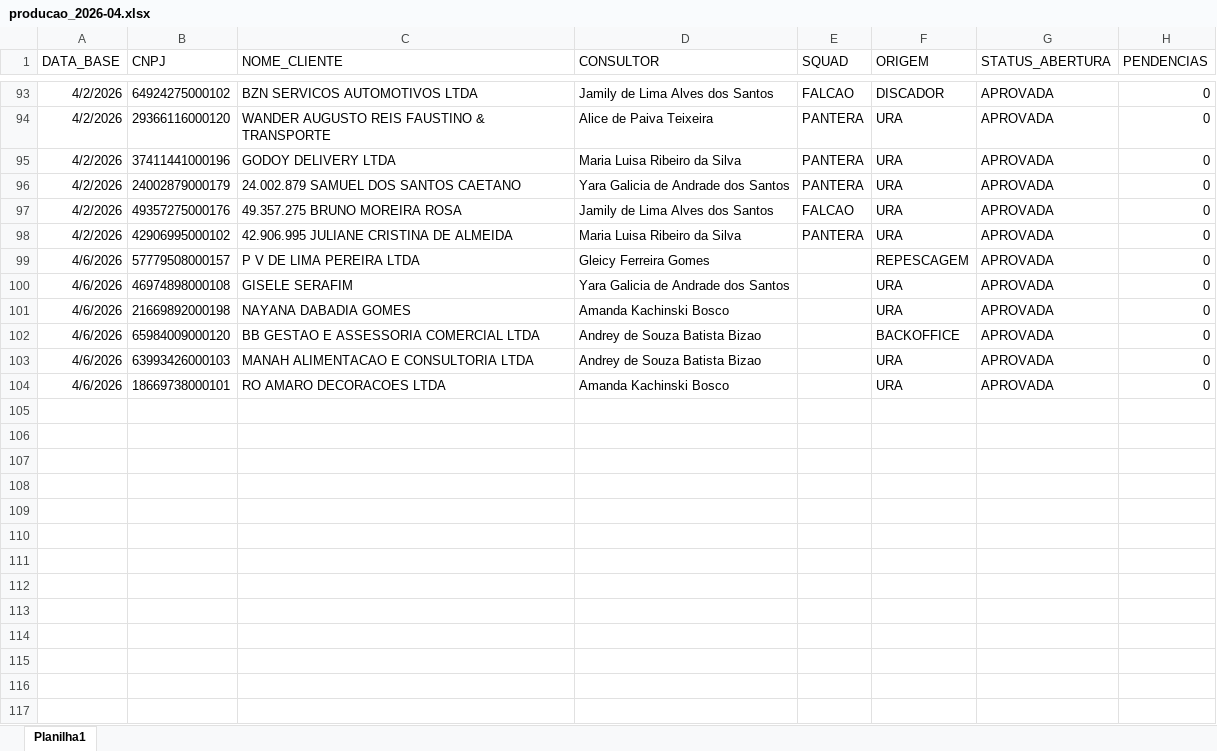
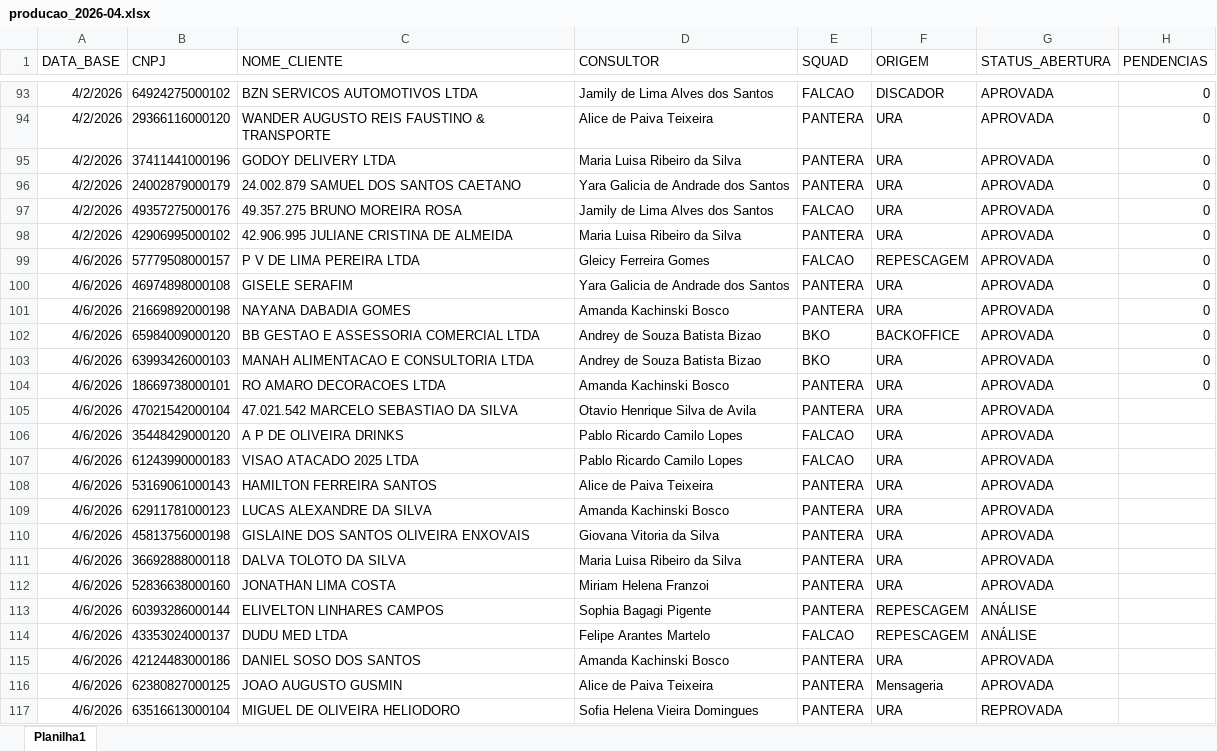
Before and after one commit to Augusto05/atlas, an Excel workbook: first-atlas/producao_2026-04.xlsx, sheet Planilha1, drawn as a sheet; only a part is shown, gaps mark what is left out; values as stored, in another font and other column widths than the file's, no borders; the diff covers the shown part only; the diff names each change by its address in the sheet, - before the commit and + after, or states it on an @@ line.

Commit message:
updated balde and producao - base 06/04/2026

```diff
--- a/first-atlas/producao_2026-04.xlsx (sheet Planilha1)
+++ b/first-atlas/producao_2026-04.xlsx (sheet Planilha1)
-E99 (SQUAD): (empty)
+E99 (SQUAD): FALCAO
-E100:E101 (SQUAD): (empty)
+E100:E101 (SQUAD): PANTERA
-E102:E103 (SQUAD): (empty)
+E102:E103 (SQUAD): BKO
-E104 (SQUAD): (empty)
+E104 (SQUAD): PANTERA
+row 105: 4/6/2026 | 47021542000104 | 47.021.542 MARCELO SEBASTIAO DA SILVA | Otavio Henrique Silva de Avila | PANTERA | URA | APROVADA
+row 106: 4/6/2026 | 35448429000120 | A P DE OLIVEIRA DRINKS | Pablo Ricardo Camilo Lopes | FALCAO | URA | APROVADA
+row 107: 4/6/2026 | 61243990000183 | VISAO ATACADO 2025 LTDA | Pablo Ricardo Camilo Lopes | FALCAO | URA | APROVADA
+row 108: 4/6/2026 | 53169061000143 | HAMILTON FERREIRA SANTOS | Alice de Paiva Teixeira | PANTERA | URA | APROVADA
+row 109: 4/6/2026 | 62911781000123 | LUCAS ALEXANDRE DA SILVA | Amanda Kachinski Bosco | PANTERA | URA | APROVADA
+row 110: 4/6/2026 | 45813756000198 | GISLAINE DOS SANTOS OLIVEIRA ENXOVAIS | Giovana Vitoria da Silva | PANTERA | URA | APROVADA
+row 111: 4/6/2026 | 36692888000118 | DALVA TOLOTO DA SILVA | Maria Luisa Ribeiro da Silva | PANTERA | URA | APROVADA
+row 112: 4/6/2026 | 52836638000160 | JONATHAN LIMA COSTA | Miriam Helena Franzoi | PANTERA | URA | APROVADA
+row 113: 4/6/2026 | 60393286000144 | ELIVELTON LINHARES CAMPOS | Sophia Bagagi Pigente | PANTERA | REPESCAGEM | ANÁLISE
+row 114: 4/6/2026 | 43353024000137 | DUDU MED LTDA | Felipe Arantes Martelo | FALCAO | REPESCAGEM | ANÁLISE
+row 115: 4/6/2026 | 42124483000186 | DANIEL SOSO DOS SANTOS | Amanda Kachinski Bosco | PANTERA | URA | APROVADA
+row 116: 4/6/2026 | 62380827000125 | JOAO AUGUSTO GUSMIN | Alice de Paiva Teixeira | PANTERA | Mensageria | APROVADA
+row 117: 4/6/2026 | 63516613000104 | MIGUEL DE OLIVEIRA HELIODORO | Sofia Helena Vieira Domingues | PANTERA | URA | REPROVADA
```
Also changed, not shown: 67 added rows elsewhere in this sheet, first-atlas/balde_2025-11.xlsx.
